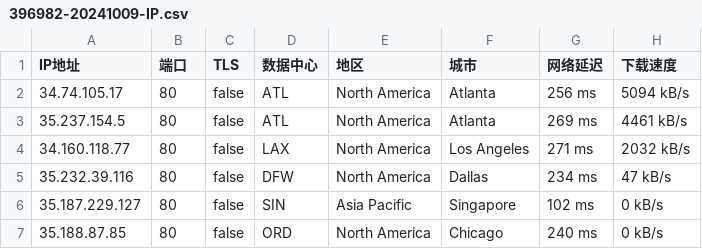
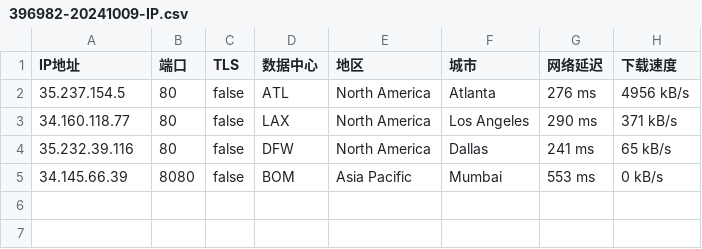
Before and after one commit to CEG1225/test, a CSV file: 396982-20241009-IP.csv, drawn as a sheet.

Commit message:
更新 396982-20241009-IP.csv

```diff
--- a/396982-20241009-IP.csv
+++ b/396982-20241009-IP.csv
@@ -1,7 +1,5 @@
 IP地址,端口,TLS,数据中心,地区,城市,网络延迟,下载速度
-34.74.105.17,80,false,ATL,North America,Atlanta,256 ms,5094 kB/s
-35.237.154.5,80,false,ATL,North America,Atlanta,269 ms,4461 kB/s
-34.160.118.77,80,false,LAX,North America,Los Angeles,271 ms,2032 kB/s
-35.232.39.116,80,false,DFW,North America,Dallas,234 ms,47 kB/s
-35.187.229.127,80,false,SIN,Asia Pacific,Singapore,102 ms,0 kB/s
-35.188.87.85,80,false,ORD,North America,Chicago,240 ms,0 kB/s
+35.237.154.5,80,false,ATL,North America,Atlanta,276 ms,4956 kB/s
+34.160.118.77,80,false,LAX,North America,Los Angeles,290 ms,371 kB/s
+35.232.39.116,80,false,DFW,North America,Dallas,241 ms,65 kB/s
+34.145.66.39,8080,false,BOM,Asia Pacific,Mumbai,553 ms,0 kB/s
```
